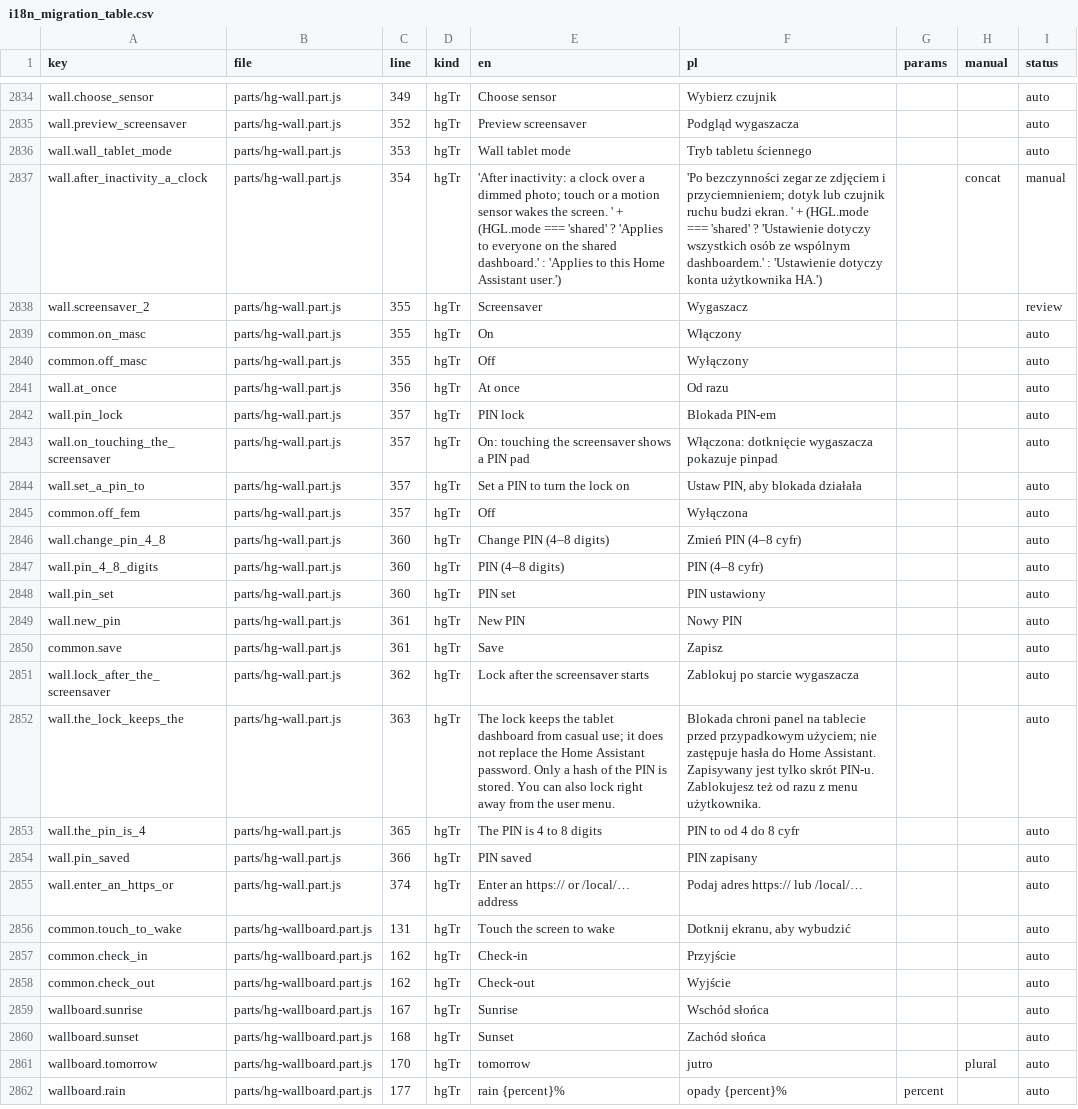
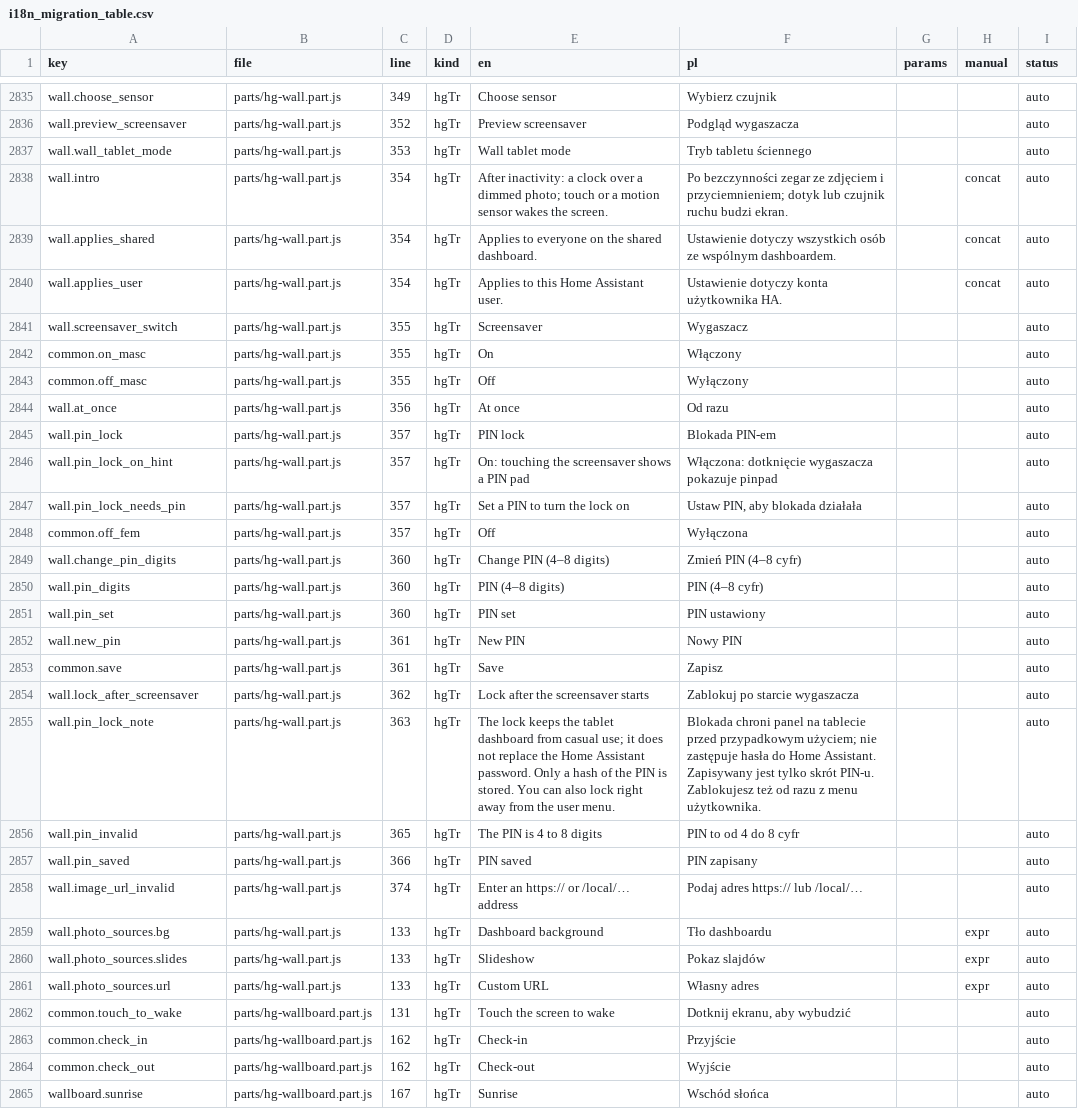
Before and after one commit to cbailly42/nuvio, a CSV file: tools/i18n_migration_table.csv, drawn as a sheet; only a part is shown, gaps mark what is left out; the shorter side is filled out with more unchanged rows; the diff covers the shown part only.

```diff
--- a/tools/i18n_migration_table.csv
+++ b/tools/i18n_migration_table.csv
@@ -2836,4 +2837,6 @@ wall.preview_screensaver,parts/hg-wall.part.js,352,hgTr,Preview screensaver,Podg
 wall.wall_tablet_mode,parts/hg-wall.part.js,353,hgTr,Wall tablet mode,Tryb tabletu ściennego,,,auto
-wall.after_inactivity_a_clock,parts/hg-wall.part.js,354,hgTr,'After inactivity: a clock over a dimmed photo; touch or a motion sensor wakes the screen. ' + (HGL.mode === 'shared' ? 'Applies to everyone on the shared dashboard.' : 'Applies to this Home Assistant user.'),'Po bezczynności zegar ze zdjęciem i przyciemnieniem; dotyk lub czujnik ruchu budzi ekran. ' + (HGL.mode === 'shared' ? 'Ustawienie dotyczy wszystkich osób ze wspólnym dashboardem.' : 'Ustawienie dotyczy konta użytkownika HA.'),,concat,manual
-wall.screensaver_2,parts/hg-wall.part.js,355,hgTr,Screensaver,Wygaszacz,,,review
+wall.intro,parts/hg-wall.part.js,354,hgTr,After inactivity: a clock over a dimmed photo; touch or a motion sensor wakes the screen.,Po bezczynności zegar ze zdjęciem i przyciemnieniem; dotyk lub czujnik ruchu budzi ekran.,,concat,auto
+wall.applies_shared,parts/hg-wall.part.js,354,hgTr,Applies to everyone on the shared dashboard.,Ustawienie dotyczy wszystkich osób ze wspólnym dashboardem.,,concat,auto
+wall.applies_user,parts/hg-wall.part.js,354,hgTr,Applies to this Home Assistant user.,Ustawienie dotyczy konta użytkownika HA.,,concat,auto
+wall.screensaver_switch,parts/hg-wall.part.js,355,hgTr,Screensaver,Wygaszacz,,,auto
 common.on_masc,parts/hg-wall.part.js,355,hgTr,On,Włączony,,,auto
@@ -2842,7 +2845,7 @@ wall.at_once,parts/hg-wall.part.js,356,hgTr,At once,Od razu,,,auto
 wall.pin_lock,parts/hg-wall.part.js,357,hgTr,PIN lock,Blokada PIN-em,,,auto
-wall.on_touching_the_screensaver,parts/hg-wall.part.js,357,hgTr,On: touching the screensaver shows a PIN pad,Włączona: dotknięcie wygaszacza pokazuje pinpad,,,auto
-wall.set_a_pin_to,parts/hg-wall.part.js,357,hgTr,Set a PIN to turn the lock on,"Ustaw PIN, aby blokada działała",,,auto
+wall.pin_lock_on_hint,parts/hg-wall.part.js,357,hgTr,On: touching the screensaver shows a PIN pad,Włączona: dotknięcie wygaszacza pokazuje pinpad,,,auto
+wall.pin_lock_needs_pin,parts/hg-wall.part.js,357,hgTr,Set a PIN to turn the lock on,"Ustaw PIN, aby blokada działała",,,auto
 common.off_fem,parts/hg-wall.part.js,357,hgTr,Off,Wyłączona,,,auto
-wall.change_pin_4_8,parts/hg-wall.part.js,360,hgTr,Change PIN (4–8 digits),Zmień PIN (4–8 cyfr),,,auto
-wall.pin_4_8_digits,parts/hg-wall.part.js,360,hgTr,PIN (4–8 digits),PIN (4–8 cyfr),,,auto
+wall.change_pin_digits,parts/hg-wall.part.js,360,hgTr,Change PIN (4–8 digits),Zmień PIN (4–8 cyfr),,,auto
+wall.pin_digits,parts/hg-wall.part.js,360,hgTr,PIN (4–8 digits),PIN (4–8 cyfr),,,auto
 wall.pin_set,parts/hg-wall.part.js,360,hgTr,PIN set,PIN ustawiony,,,auto
@@ -2850,7 +2853,10 @@ wall.new_pin,parts/hg-wall.part.js,361,hgTr,New PIN,Nowy PIN,,,auto
 common.save,parts/hg-wall.part.js,361,hgTr,Save,Zapisz,,,auto
-wall.lock_after_the_screensaver,parts/hg-wall.part.js,362,hgTr,Lock after the screensaver starts,Zablokuj po starcie wygaszacza,,,auto
-wall.the_lock_keeps_the,parts/hg-wall.part.js,363,hgTr,The lock keeps the tablet dashboard from casual use; it does not replace the Home Assistant password. Only a hash of the PIN is stored. You can also lock right away from the user menu.,Blokada chroni panel na tablecie przed przypadkowym użyciem; nie zastępuje hasła do Home Assistant. Zapisywany jest tylko skrót PIN-u. Zablokujesz też od razu z menu użytkownika.,,,auto
-wall.the_pin_is_4,parts/hg-wall.part.js,365,hgTr,The PIN is 4 to 8 digits,PIN to od 4 do 8 cyfr,,,auto
+wall.lock_after_screensaver,parts/hg-wall.part.js,362,hgTr,Lock after the screensaver starts,Zablokuj po starcie wygaszacza,,,auto
+wall.pin_lock_note,parts/hg-wall.part.js,363,hgTr,The lock keeps the tablet dashboard from casual use; it does not replace the Home Assistant password. Only a hash of the PIN is stored. You can also lock right away from the user menu.,Blokada chroni panel na tablecie przed przypadkowym użyciem; nie zastępuje hasła do Home Assistant. Zapisywany jest tylko skrót PIN-u. Zablokujesz też od razu z menu użytkownika.,,,auto
+wall.pin_invalid,parts/hg-wall.part.js,365,hgTr,The PIN is 4 to 8 digits,PIN to od 4 do 8 cyfr,,,auto
 wall.pin_saved,parts/hg-wall.part.js,366,hgTr,PIN saved,PIN zapisany,,,auto
-wall.enter_an_https_or,parts/hg-wall.part.js,374,hgTr,Enter an https:// or /local/… address,Podaj adres https:// lub /local/…,,,auto
+wall.image_url_invalid,parts/hg-wall.part.js,374,hgTr,Enter an https:// or /local/… address,Podaj adres https:// lub /local/…,,,auto
+wall.photo_sources.bg,parts/hg-wall.part.js,133,hgTr,Dashboard background,Tło dashboardu,,expr,auto
+wall.photo_sources.slides,parts/hg-wall.part.js,133,hgTr,Slideshow,Pokaz slajdów,,expr,auto
+wall.photo_sources.url,parts/hg-wall.part.js,133,hgTr,Custom URL,Własny adres,,expr,auto
 common.touch_to_wake,parts/hg-wallboard.part.js,131,hgTr,Touch the screen to wake,"Dotknij ekranu, aby wybudzić",,,auto
```
Also changed, not shown: 2 added rows, 1 removed row and 56 edited cells elsewhere in this file, 3 other files.
